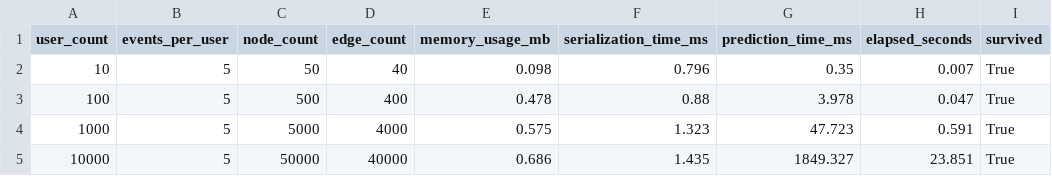
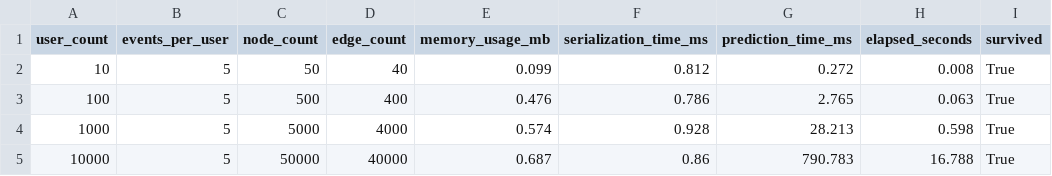
Before and after one commit to Jdepp007004/GraphMind, a CSV file: results/scale_test.csv, drawn as a sheet.

```diff
--- a/results/scale_test.csv
+++ b/results/scale_test.csv
@@ -1,5 +1,5 @@
 user_count,events_per_user,node_count,edge_count,memory_usage_mb,serialization_time_ms,prediction_time_ms,elapsed_seconds,survived
-10,5,50,40,0.098,0.796,0.35,0.007,True
-100,5,500,400,0.478,0.88,3.978,0.047,True
-1000,5,5000,4000,0.575,1.323,47.723,0.591,True
-10000,5,50000,40000,0.686,1.435,1849.327,23.851,True
+10,5,50,40,0.099,0.812,0.272,0.008,True
+100,5,500,400,0.476,0.786,2.765,0.063,True
+1000,5,5000,4000,0.574,0.928,28.213,0.598,True
+10000,5,50000,40000,0.687,0.86,790.783,16.788,True
```
Also changed, not shown: results/benchmark_results.csv, results/policy_comparison.csv, 8 other files.
